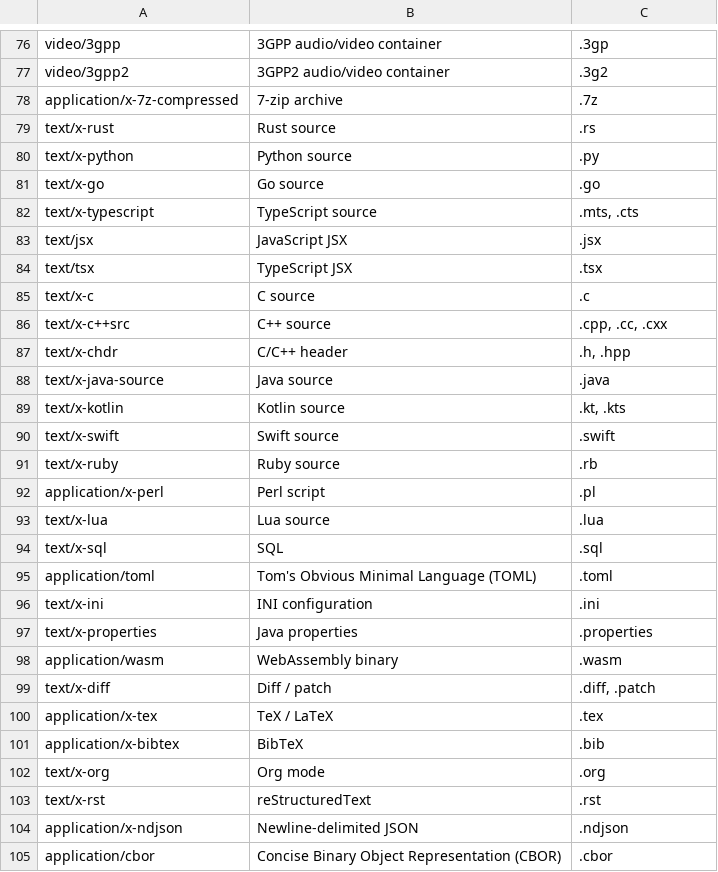
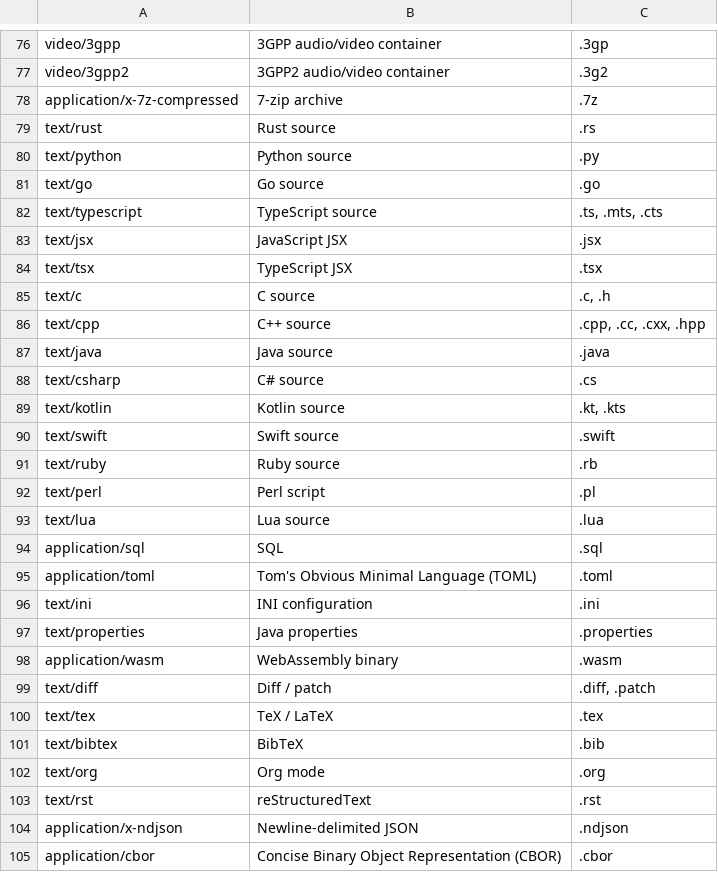
Before and after one commit to vixide/vix, a TSV file: spec/media-types/media-types.tsv, drawn as a sheet; only a part is shown, gaps mark what is left out; the diff covers the shown part only.

```diff
--- a/spec/media-types/media-types.tsv
+++ b/spec/media-types/media-types.tsv
@@ -78,27 +78,27 @@ video/3gpp2	3GPP2 audio/video container	.3g2
 application/x-7z-compressed	7-zip archive	.7z
-text/x-rust	Rust source	.rs
-text/x-python	Python source	.py
-text/x-go	Go source	.go
-text/x-typescript	TypeScript source	.mts, .cts
+text/rust	Rust source	.rs
+text/python	Python source	.py
+text/go	Go source	.go
+text/typescript	TypeScript source	.ts, .mts, .cts
 text/jsx	JavaScript JSX	.jsx
 text/tsx	TypeScript JSX	.tsx
-text/x-c	C source	.c
-text/x-c++src	C++ source	.cpp, .cc, .cxx
-text/x-chdr	C/C++ header	.h, .hpp
-text/x-java-source	Java source	.java
-text/x-kotlin	Kotlin source	.kt, .kts
-text/x-swift	Swift source	.swift
-text/x-ruby	Ruby source	.rb
-application/x-perl	Perl script	.pl
-text/x-lua	Lua source	.lua
-text/x-sql	SQL	.sql
+text/c	C source	.c, .h
+text/cpp	C++ source	.cpp, .cc, .cxx, .hpp
+text/java	Java source	.java
+text/csharp	C# source	.cs
+text/kotlin	Kotlin source	.kt, .kts
+text/swift	Swift source	.swift
+text/ruby	Ruby source	.rb
+text/perl	Perl script	.pl
+text/lua	Lua source	.lua
+application/sql	SQL	.sql
 application/toml	Tom's Obvious Minimal Language (TOML)	.toml
-text/x-ini	INI configuration	.ini
-text/x-properties	Java properties	.properties
+text/ini	INI configuration	.ini
+text/properties	Java properties	.properties
 application/wasm	WebAssembly binary	.wasm
-text/x-diff	Diff / patch	.diff, .patch
-application/x-tex	TeX / LaTeX	.tex
-application/x-bibtex	BibTeX	.bib
-text/x-org	Org mode	.org
-text/x-rst	reStructuredText	.rst
+text/diff	Diff / patch	.diff, .patch
+text/tex	TeX / LaTeX	.tex
+text/bibtex	BibTeX	.bib
+text/org	Org mode	.org
+text/rst	reStructuredText	.rst
 application/x-ndjson	Newline-delimited JSON	.ndjson
```
Also changed, not shown: 1 edited cell elsewhere in this file, 17 other files.
